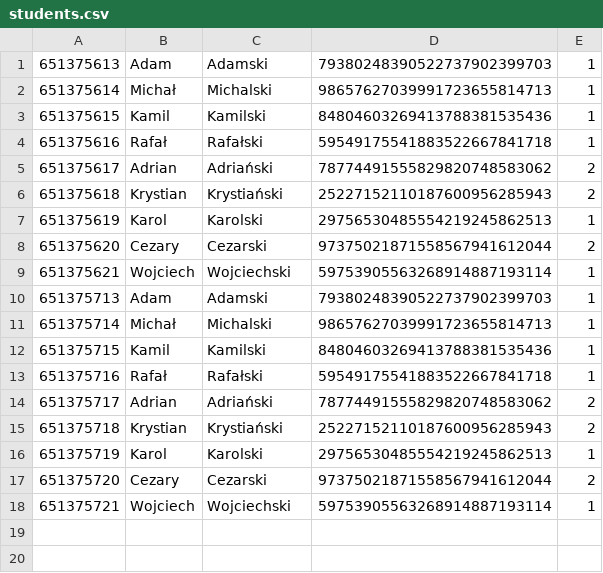
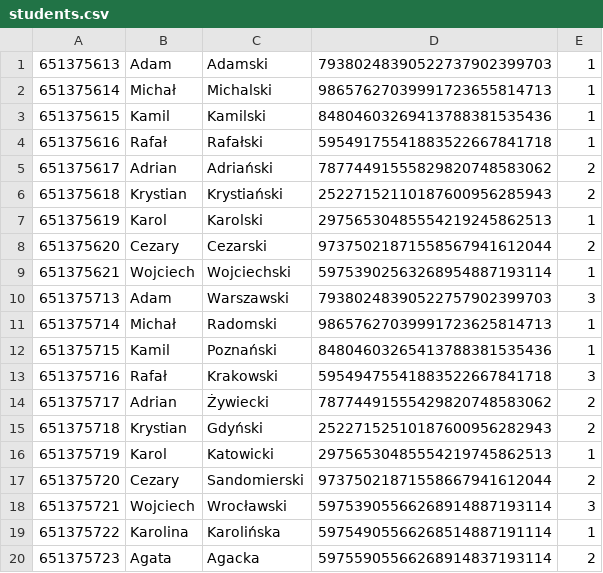
Before and after one commit to xKoem/ehms, a CSV file: data/students.csv, drawn as a sheet.

```diff
--- a/data/students.csv
+++ b/data/students.csv
@@ -8,11 +8,13 @@
 651375620|Cezary|Cezarski|97375021871558567941612044|2
-651375621|Wojciech|Wojciechski|59753905563268914887193114|1
-651375713|Adam|Adamski|79380248390522737902399703|1
-651375714|Michał|Michalski|98657627039991723655814713|1
-651375715|Kamil|Kamilski|84804603269413788381535436|1
-651375716|Rafał|Rafałski|59549175541883522667841718|1
-651375717|Adrian|Adriański|78774491555829820748583062|2
-651375718|Krystian|Krystiański|25227152110187600956285943|2
-651375719|Karol|Karolski|29756530485554219245862513|1
-651375720|Cezary|Cezarski|97375021871558567941612044|2
-651375721|Wojciech|Wojciechski|59753905563268914887193114|1
+651375621|Wojciech|Wojciechski|59753902563268954887193114|1
+651375713|Adam|Warszawski|79380248390522757902399703|3
+651375714|Michał|Radomski|98657627039991723625814713|1
+651375715|Kamil|Poznański|84804603265413788381535436|1
+651375716|Rafał|Krakowski|59549475541883522667841718|3
+651375717|Adrian|Żywiecki|78774491555429820748583062|2
+651375718|Krystian|Gdyński|25227152510187600956282943|2
+651375719|Karol|Katowicki|29756530485554219745862513|1
+651375720|Cezary|Sandomierski|97375021871558667941612044|2
+651375721|Wojciech|Wrocławski|59753905566268914887193114|3
+651375722|Karolina|Karolińska|59754905566268514887191114|1
+651375723|Agata|Agacka|59755905566268914837193114|2
```
Also changed, not shown: data/grades.csv, 2 other files.
